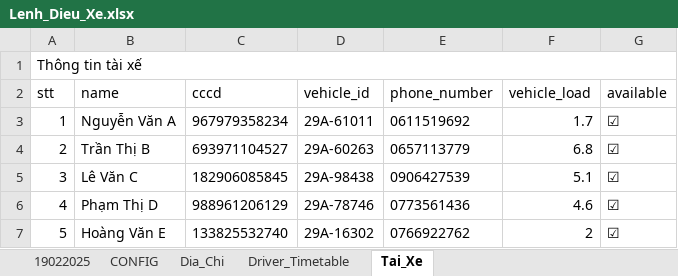
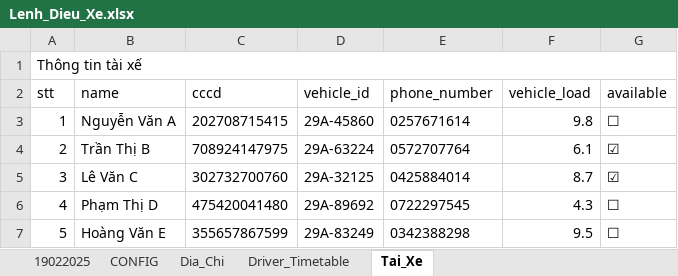
Before and after one commit to sontungkieu/Project-70m, an Excel workbook: Lenh_Dieu_Xe.xlsx, sheet Tai_Xe, drawn as a sheet; values as stored, in another font and other column widths than the file's, no borders; the diff names each change by its address in the sheet, - before the commit and + after, or states it on an @@ line.

```diff
--- a/Lenh_Dieu_Xe.xlsx (sheet Tai_Xe)
+++ b/Lenh_Dieu_Xe.xlsx (sheet Tai_Xe)
-C3 (cccd): 967979358234
+C3 (cccd): 202708715415
-D3 (vehicle_id): 29A-61011
+D3 (vehicle_id): 29A-45860
-E3 (phone_number): 0611519692
+E3 (phone_number): 0257671614
-F3 (vehicle_load): 1.7
+F3 (vehicle_load): 9.8
-G3 (available): ☑
+G3 (available): ☐
-C4 (cccd): 693971104527
+C4 (cccd): 708924147975
-D4 (vehicle_id): 29A-60263
+D4 (vehicle_id): 29A-63224
-E4 (phone_number): 0657113779
+E4 (phone_number): 0572707764
-F4 (vehicle_load): 6.8
+F4 (vehicle_load): 6.1
-C5 (cccd): 182906085845
+C5 (cccd): 302732700760
-D5 (vehicle_id): 29A-98438
+D5 (vehicle_id): 29A-32125
-E5 (phone_number): 0906427539
+E5 (phone_number): 0425884014
-F5 (vehicle_load): 5.1
+F5 (vehicle_load): 8.7
-C6 (cccd): 988961206129
+C6 (cccd): 475420041480
-D6 (vehicle_id): 29A-78746
+D6 (vehicle_id): 29A-89692
-E6 (phone_number): 0773561436
+E6 (phone_number): 0722297545
-F6 (vehicle_load): 4.6
+F6 (vehicle_load): 4.3
-G6:G7 (available): ☑
+G6:G7 (available): ☐
-C7 (cccd): 133825532740
+C7 (cccd): 355657867599
-D7 (vehicle_id): 29A-16302
+D7 (vehicle_id): 29A-83249
-E7 (phone_number): 0766922762
+E7 (phone_number): 0342388298
-F7 (vehicle_load): 2
+F7 (vehicle_load): 9.5
```
Also changed, not shown: sheet 19022025, sheet CONFIG, sheet Driver_Timetable, 5 other files.
